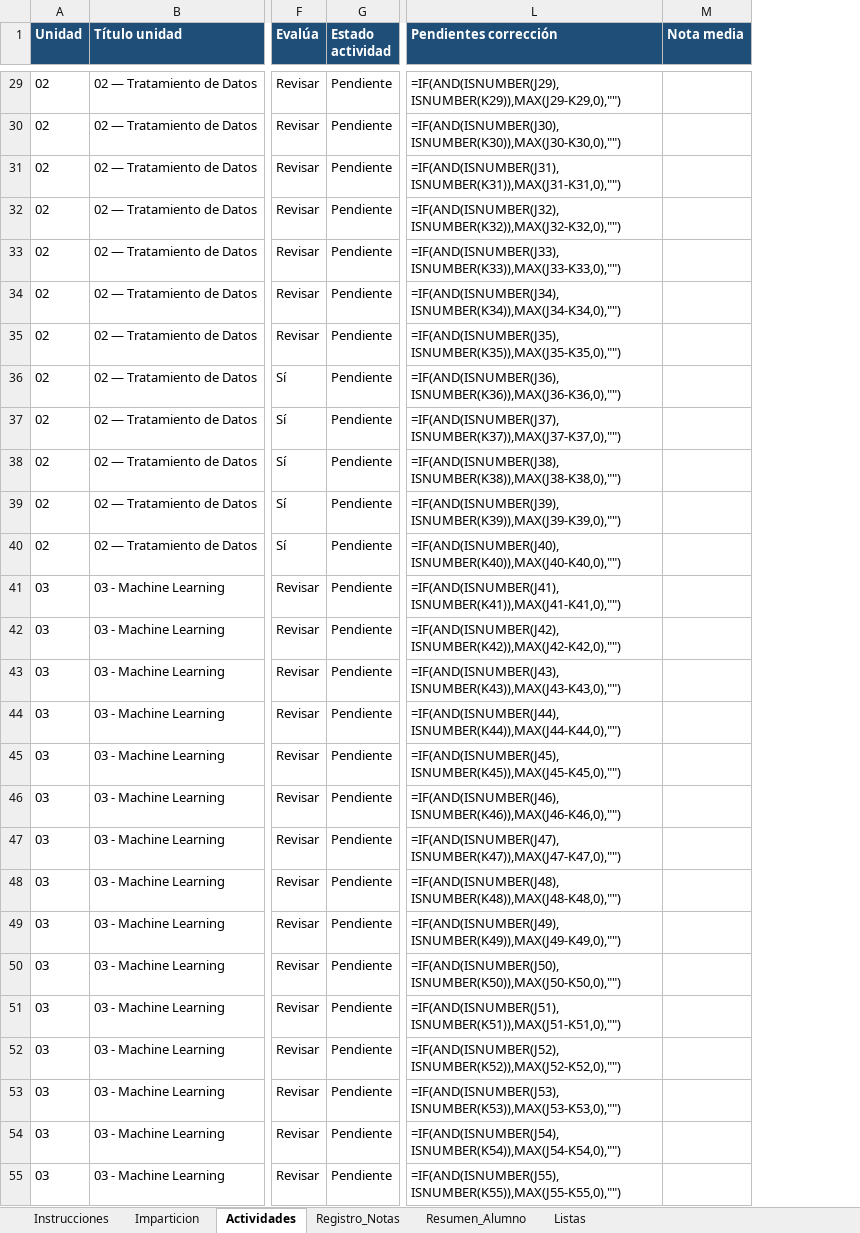
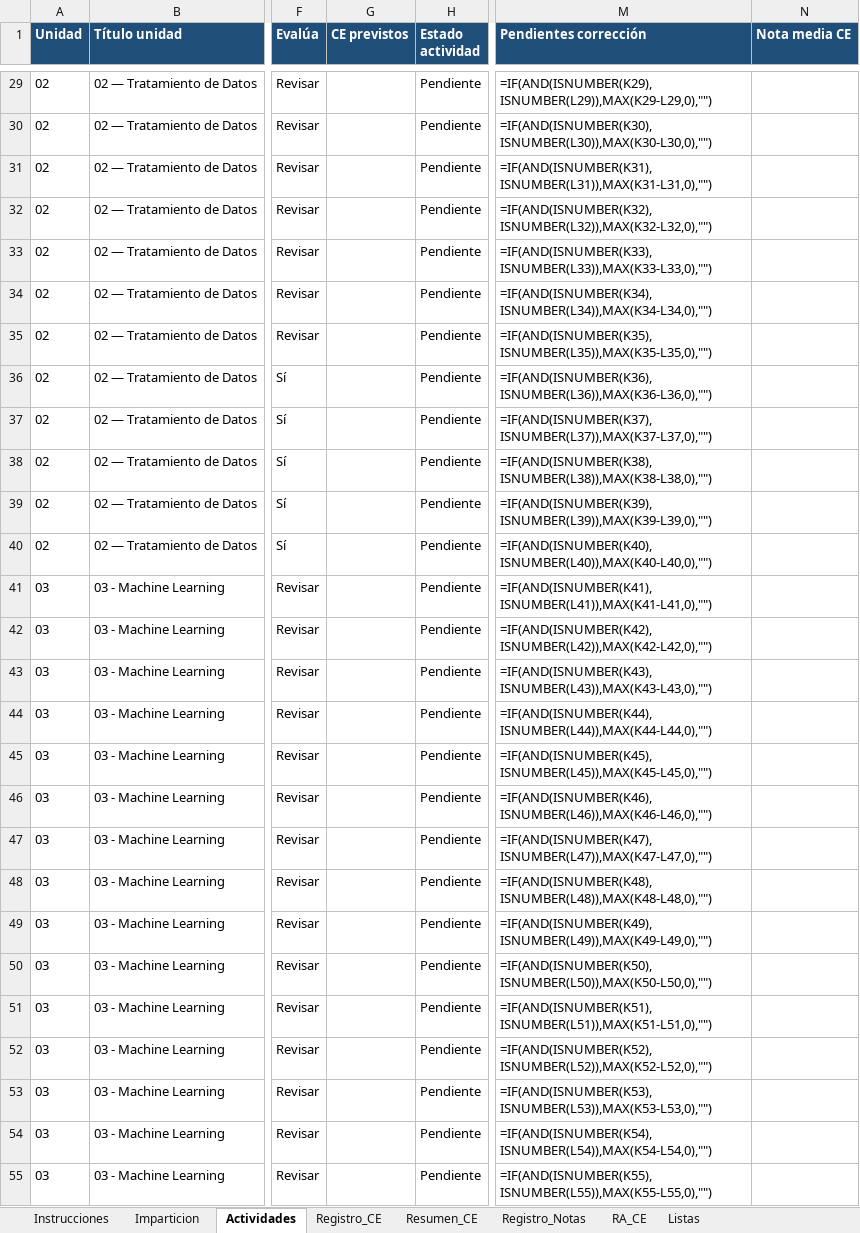
Before and after one commit to IES-Rafael-Alberti/programacion-inteligencia-artificial, an Excel workbook: SEGUIMIENTO_CURSO_PIA.xlsx, sheet Actividades, drawn as a sheet; only a part is shown, gaps mark what is left out; values as stored, in another font and other column widths than the file's, no borders; formulas without a stored value are shown as written; removed rows and columns are numbered as before the commit, all else as after; the diff covers the shown part only; the diff names each change by its address in the sheet, - before the commit and + after, or states it on an @@ line.

```diff
--- a/SEGUIMIENTO_CURSO_PIA.xlsx (sheet Actividades)
+++ b/SEGUIMIENTO_CURSO_PIA.xlsx (sheet Actividades)
-sheet tab: Resumen_Alumno
+sheet tab: Resumen_CE
+sheet tab: Registro_CE
+sheet tab: RA_CE
@@ sheet tab order changed: Instrucciones | Imparticion | Actividades | Registro_CE | Resumen_CE | Registro_Notas | RA_CE | Listas @@
+column G (CE previstos), empty
-column M (Nota media), empty
+column N (Nota media CE), empty
-M29 (Pendientes corrección): =IF(AND(ISNUMBER(J29),ISNUMBER(K29)),MAX(J29-K29,0),"")
+M29 (Pendientes corrección): =IF(AND(ISNUMBER(K29),ISNUMBER(L29)),MAX(K29-L29,0),"")
-M30 (Pendientes corrección): =IF(AND(ISNUMBER(J30),ISNUMBER(K30)),MAX(J30-K30,0),"")
+M30 (Pendientes corrección): =IF(AND(ISNUMBER(K30),ISNUMBER(L30)),MAX(K30-L30,0),"")
-M31 (Pendientes corrección): =IF(AND(ISNUMBER(J31),ISNUMBER(K31)),MAX(J31-K31,0),"")
+M31 (Pendientes corrección): =IF(AND(ISNUMBER(K31),ISNUMBER(L31)),MAX(K31-L31,0),"")
-M32 (Pendientes corrección): =IF(AND(ISNUMBER(J32),ISNUMBER(K32)),MAX(J32-K32,0),"")
+M32 (Pendientes corrección): =IF(AND(ISNUMBER(K32),ISNUMBER(L32)),MAX(K32-L32,0),"")
-M33 (Pendientes corrección): =IF(AND(ISNUMBER(J33),ISNUMBER(K33)),MAX(J33-K33,0),"")
+M33 (Pendientes corrección): =IF(AND(ISNUMBER(K33),ISNUMBER(L33)),MAX(K33-L33,0),"")
-M34 (Pendientes corrección): =IF(AND(ISNUMBER(J34),ISNUMBER(K34)),MAX(J34-K34,0),"")
+M34 (Pendientes corrección): =IF(AND(ISNUMBER(K34),ISNUMBER(L34)),MAX(K34-L34,0),"")
-M35 (Pendientes corrección): =IF(AND(ISNUMBER(J35),ISNUMBER(K35)),MAX(J35-K35,0),"")
+M35 (Pendientes corrección): =IF(AND(ISNUMBER(K35),ISNUMBER(L35)),MAX(K35-L35,0),"")
-M36 (Pendientes corrección): =IF(AND(ISNUMBER(J36),ISNUMBER(K36)),MAX(J36-K36,0),"")
+M36 (Pendientes corrección): =IF(AND(ISNUMBER(K36),ISNUMBER(L36)),MAX(K36-L36,0),"")
-M37 (Pendientes corrección): =IF(AND(ISNUMBER(J37),ISNUMBER(K37)),MAX(J37-K37,0),"")
+M37 (Pendientes corrección): =IF(AND(ISNUMBER(K37),ISNUMBER(L37)),MAX(K37-L37,0),"")
-M38 (Pendientes corrección): =IF(AND(ISNUMBER(J38),ISNUMBER(K38)),MAX(J38-K38,0),"")
+M38 (Pendientes corrección): =IF(AND(ISNUMBER(K38),ISNUMBER(L38)),MAX(K38-L38,0),"")
-M39 (Pendientes corrección): =IF(AND(ISNUMBER(J39),ISNUMBER(K39)),MAX(J39-K39,0),"")
+M39 (Pendientes corrección): =IF(AND(ISNUMBER(K39),ISNUMBER(L39)),MAX(K39-L39,0),"")
-M40 (Pendientes corrección): =IF(AND(ISNUMBER(J40),ISNUMBER(K40)),MAX(J40-K40,0),"")
+M40 (Pendientes corrección): =IF(AND(ISNUMBER(K40),ISNUMBER(L40)),MAX(K40-L40,0),"")
-M41 (Pendientes corrección): =IF(AND(ISNUMBER(J41),ISNUMBER(K41)),MAX(J41-K41,0),"")
+M41 (Pendientes corrección): =IF(AND(ISNUMBER(K41),ISNUMBER(L41)),MAX(K41-L41,0),"")
-M42 (Pendientes corrección): =IF(AND(ISNUMBER(J42),ISNUMBER(K42)),MAX(J42-K42,0),"")
+M42 (Pendientes corrección): =IF(AND(ISNUMBER(K42),ISNUMBER(L42)),MAX(K42-L42,0),"")
-M43 (Pendientes corrección): =IF(AND(ISNUMBER(J43),ISNUMBER(K43)),MAX(J43-K43,0),"")
+M43 (Pendientes corrección): =IF(AND(ISNUMBER(K43),ISNUMBER(L43)),MAX(K43-L43,0),"")
-M44 (Pendientes corrección): =IF(AND(ISNUMBER(J44),ISNUMBER(K44)),MAX(J44-K44,0),"")
+M44 (Pendientes corrección): =IF(AND(ISNUMBER(K44),ISNUMBER(L44)),MAX(K44-L44,0),"")
-M45 (Pendientes corrección): =IF(AND(ISNUMBER(J45),ISNUMBER(K45)),MAX(J45-K45,0),"")
+M45 (Pendientes corrección): =IF(AND(ISNUMBER(K45),ISNUMBER(L45)),MAX(K45-L45,0),"")
-M46 (Pendientes corrección): =IF(AND(ISNUMBER(J46),ISNUMBER(K46)),MAX(J46-K46,0),"")
+M46 (Pendientes corrección): =IF(AND(ISNUMBER(K46),ISNUMBER(L46)),MAX(K46-L46,0),"")
-M47 (Pendientes corrección): =IF(AND(ISNUMBER(J47),ISNUMBER(K47)),MAX(J47-K47,0),"")
+M47 (Pendientes corrección): =IF(AND(ISNUMBER(K47),ISNUMBER(L47)),MAX(K47-L47,0),"")
-M48 (Pendientes corrección): =IF(AND(ISNUMBER(J48),ISNUMBER(K48)),MAX(J48-K48,0),"")
+M48 (Pendientes corrección): =IF(AND(ISNUMBER(K48),ISNUMBER(L48)),MAX(K48-L48,0),"")
-M49 (Pendientes corrección): =IF(AND(ISNUMBER(J49),ISNUMBER(K49)),MAX(J49-K49,0),"")
+M49 (Pendientes corrección): =IF(AND(ISNUMBER(K49),ISNUMBER(L49)),MAX(K49-L49,0),"")
-M50 (Pendientes corrección): =IF(AND(ISNUMBER(J50),ISNUMBER(K50)),MAX(J50-K50,0),"")
+M50 (Pendientes corrección): =IF(AND(ISNUMBER(K50),ISNUMBER(L50)),MAX(K50-L50,0),"")
-M51 (Pendientes corrección): =IF(AND(ISNUMBER(J51),ISNUMBER(K51)),MAX(J51-K51,0),"")
+M51 (Pendientes corrección): =IF(AND(ISNUMBER(K51),ISNUMBER(L51)),MAX(K51-L51,0),"")
-M52 (Pendientes corrección): =IF(AND(ISNUMBER(J52),ISNUMBER(K52)),MAX(J52-K52,0),"")
+M52 (Pendientes corrección): =IF(AND(ISNUMBER(K52),ISNUMBER(L52)),MAX(K52-L52,0),"")
-M53 (Pendientes corrección): =IF(AND(ISNUMBER(J53),ISNUMBER(K53)),MAX(J53-K53,0),"")
+M53 (Pendientes corrección): =IF(AND(ISNUMBER(K53),ISNUMBER(L53)),MAX(K53-L53,0),"")
-M54 (Pendientes corrección): =IF(AND(ISNUMBER(J54),ISNUMBER(K54)),MAX(J54-K54,0),"")
+M54 (Pendientes corrección): =IF(AND(ISNUMBER(K54),ISNUMBER(L54)),MAX(K54-L54,0),"")
-M55 (Pendientes corrección): =IF(AND(ISNUMBER(J55),ISNUMBER(K55)),MAX(J55-K55,0),"")
+M55 (Pendientes corrección): =IF(AND(ISNUMBER(K55),ISNUMBER(L55)),MAX(K55-L55,0),"")
```
Also changed, not shown: 252 edited cells elsewhere in this sheet, sheet Resumen_CE, sheet Registro_Notas, sheet Imparticion, sheet Instrucciones, 2 other files.
